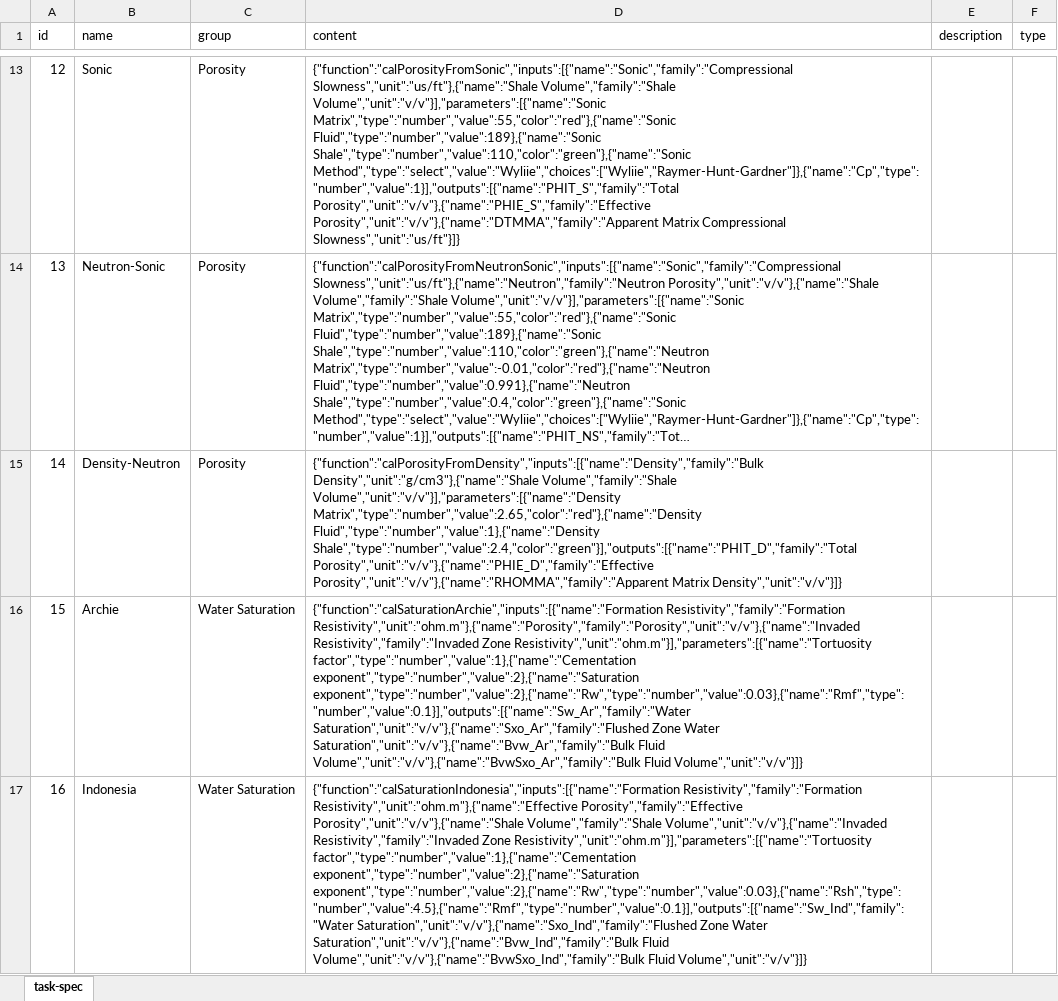
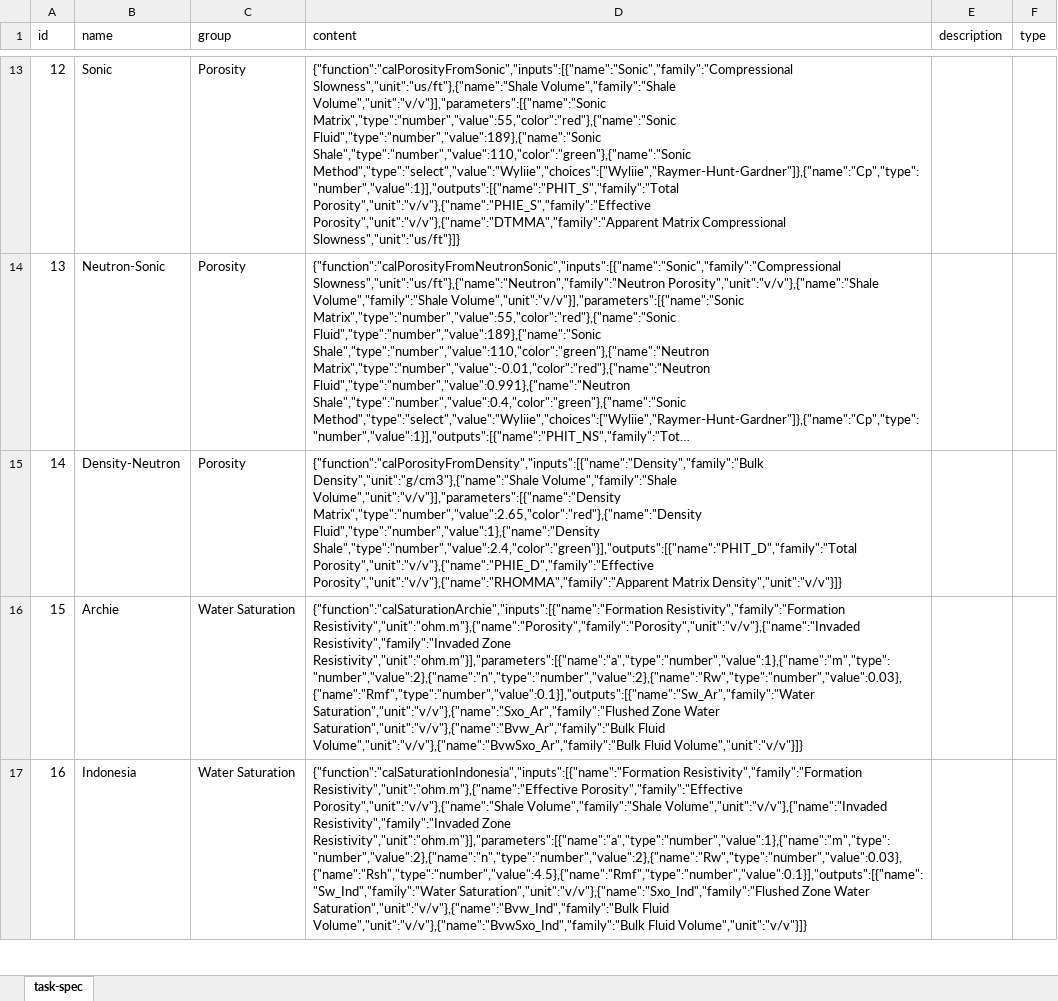
Before and after one commit to hoangbdUET/wi-backend, an Excel workbook: server/task/task-spec.xlsx, sheet task-spec, drawn as a sheet; only a part is shown, gaps mark what is left out; long unchanged cells end in …; values as stored, in another font and other column widths than the file's, no borders; the diff covers the shown part only; the diff names each change by its address in the sheet, - before the commit and + after, or states it on an @@ line.

Commit message:
update

```diff
--- a/server/task/task-spec.xlsx (sheet task-spec)
+++ b/server/task/task-spec.xlsx (sheet task-spec)
-D16 (content): …Resistivity","family":"Invaded Zone Resistivity","unit":"ohm.m"}],"parameters":[{"name":"Tortuosity factor","type":"number","value":1},{"name":"Cementation exponent","type":"number","value":2},{"name":"Saturation exponent","type":"number","value":2},{"name":"Rw","type":"number","value":0.03},{"name":"Rmf","type":"number","value":0.1}],"outputs":[{"name":"Sw_Ar","family":"Water Saturation","unit":"v/v"},{"name":"Sxo_Ar","family":"Flushed Zone…
+D16 (content): …Resistivity","family":"Invaded Zone Resistivity","unit":"ohm.m"}],"parameters":[{"name":"a","type":"number","value":1},{"name":"m","type":"number","value":2},{"name":"n","type":"number","value":2},{"name":"Rw","type":"number","value":0.03},{"name":"Rmf","type":"number","value":0.1}],"outputs":[{"name":"Sw_Ar","family":"Water Saturation","unit":"v/v"},{"name":"Sxo_Ar","family":"Flushed Zone…
-D17 (content): …Resistivity","family":"Invaded Zone Resistivity","unit":"ohm.m"}],"parameters":[{"name":"Tortuosity factor","type":"number","value":1},{"name":"Cementation exponent","type":"number","value":2},{"name":"Saturation exponent","type":"number","value":2},{"name":"Rw","type":"number","value":0.03},{"name":"Rsh","type":"number","value":4.5},{"name":"Rmf","type":"number","value":0.1}],"outputs":[{"name":"Sw_Ind","family":"Water Saturation","unit":"v/v"},{"name":"Sxo_Ind","family":"Flushed Zone…
+D17 (content): …Resistivity","family":"Invaded Zone Resistivity","unit":"ohm.m"}],"parameters":[{"name":"a","type":"number","value":1},{"name":"m","type":"number","value":2},{"name":"n","type":"number","value":2},{"name":"Rw","type":"number","value":0.03},{"name":"Rsh","type":"number","value":4.5},{"name":"Rmf","type":"number","value":0.1}],"outputs":[{"name":"Sw_Ind","family":"Water Saturation","unit":"v/v"},{"name":"Sxo_Ind","family":"Flushed Zone…
```
Also changed, not shown: 6 edited cells elsewhere in this sheet.
